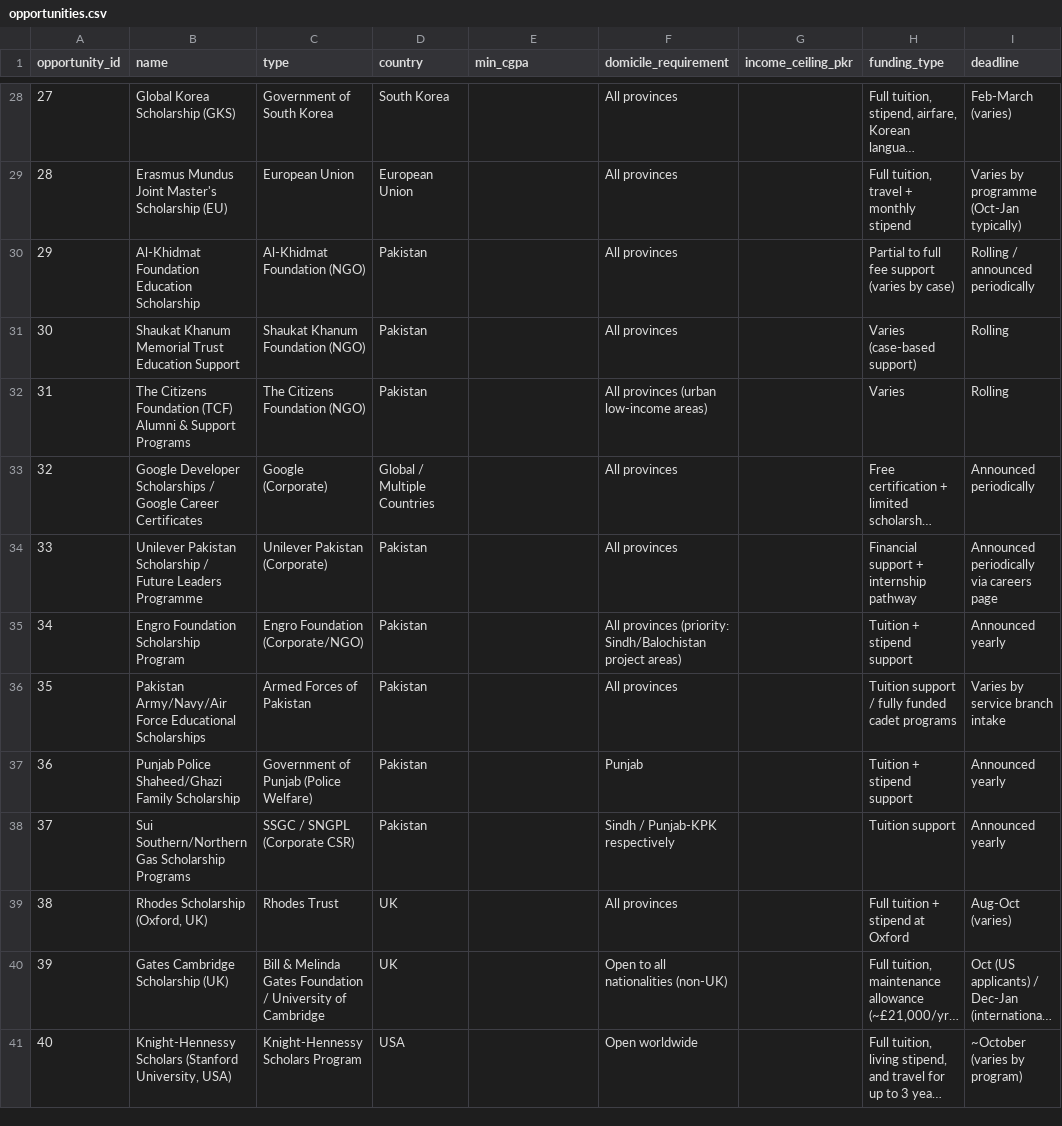
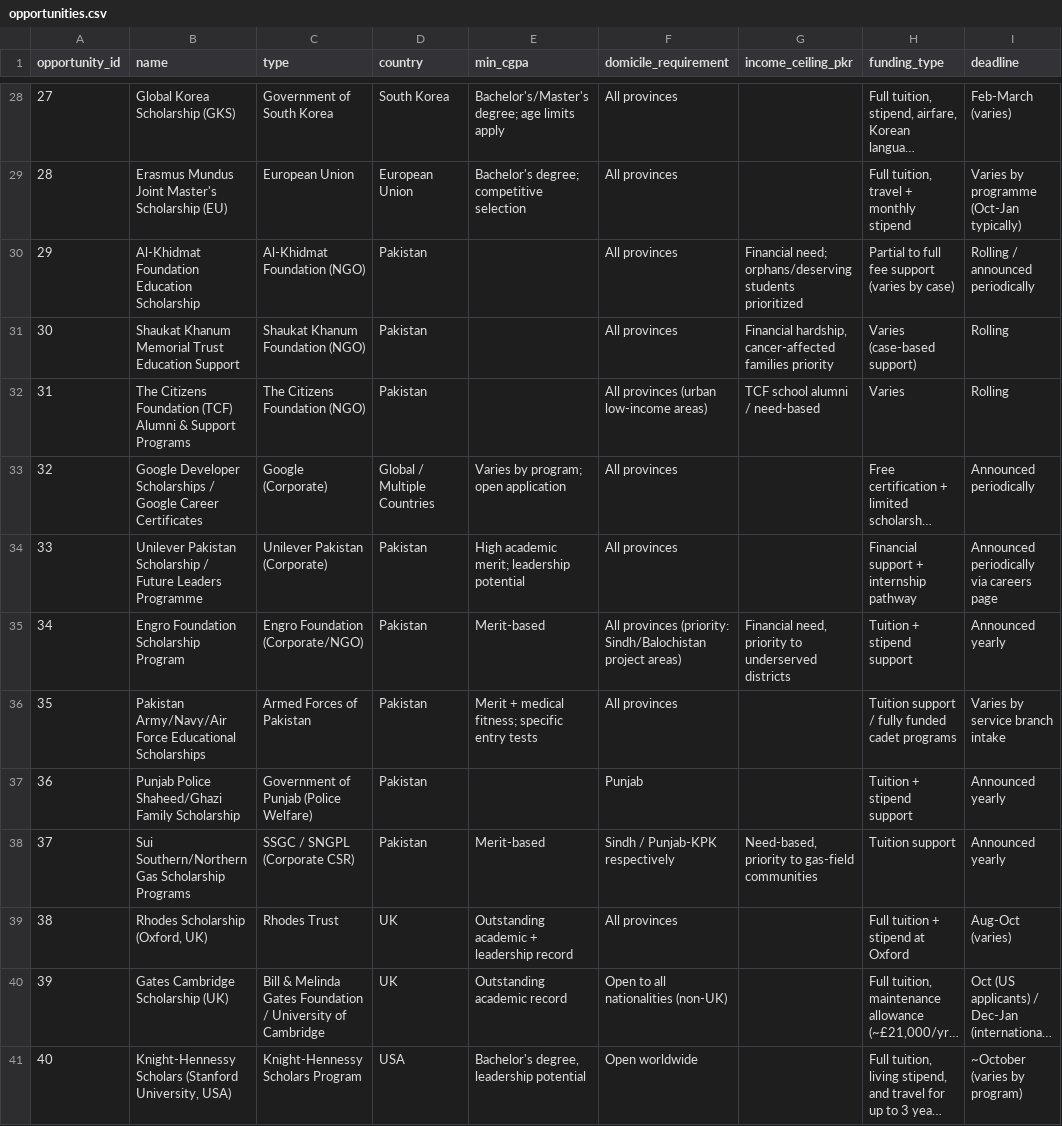
Before and after one commit to AimenSaeed/NextStepAI, a CSV file: database/opportunities.csv, drawn as a sheet; only a part is shown, gaps mark what is left out; long unchanged cells end in …; the diff covers the shown part only; the diff names each change by its address in the sheet, - before the commit and + after, or states it on an @@ line.

Commit message:
Update opportunity eligibility fields

```diff
--- a/database/opportunities.csv
+++ b/database/opportunities.csv
-E28 (min_cgpa): (empty)
+E28 (min_cgpa): Bachelor's/Master's degree; age limits apply
-E29 (min_cgpa): (empty)
+E29 (min_cgpa): Bachelor's degree; competitive selection
-G30 (income_ceiling_pkr): (empty)
+G30 (income_ceiling_pkr): Financial need; orphans/deserving students prioritized
-G31 (income_ceiling_pkr): (empty)
+G31 (income_ceiling_pkr): Financial hardship, cancer-affected families priority
-G32 (income_ceiling_pkr): (empty)
+G32 (income_ceiling_pkr): TCF school alumni / need-based
-E33 (min_cgpa): (empty)
+E33 (min_cgpa): Varies by program; open application
-E34 (min_cgpa): (empty)
+E34 (min_cgpa): High academic merit; leadership potential
-E35 (min_cgpa): (empty)
+E35 (min_cgpa): Merit-based
-G35 (income_ceiling_pkr): (empty)
+G35 (income_ceiling_pkr): Financial need, priority to underserved districts
-E36 (min_cgpa): (empty)
+E36 (min_cgpa): Merit + medical fitness; specific entry tests
-E38 (min_cgpa): (empty)
+E38 (min_cgpa): Merit-based
-G38 (income_ceiling_pkr): (empty)
+G38 (income_ceiling_pkr): Need-based, priority to gas-field communities
-E39 (min_cgpa): (empty)
+E39 (min_cgpa): Outstanding academic + leadership record
-E40 (min_cgpa): (empty)
+E40 (min_cgpa): Outstanding academic record
-E41 (min_cgpa): (empty)
+E41 (min_cgpa): Bachelor's degree, leadership potential
```
Also changed, not shown: 71 edited cells elsewhere in this file.
